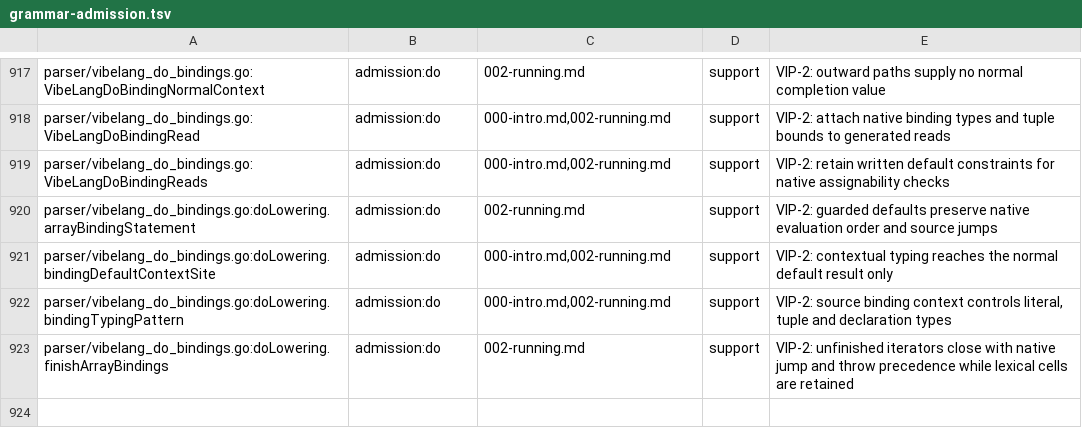
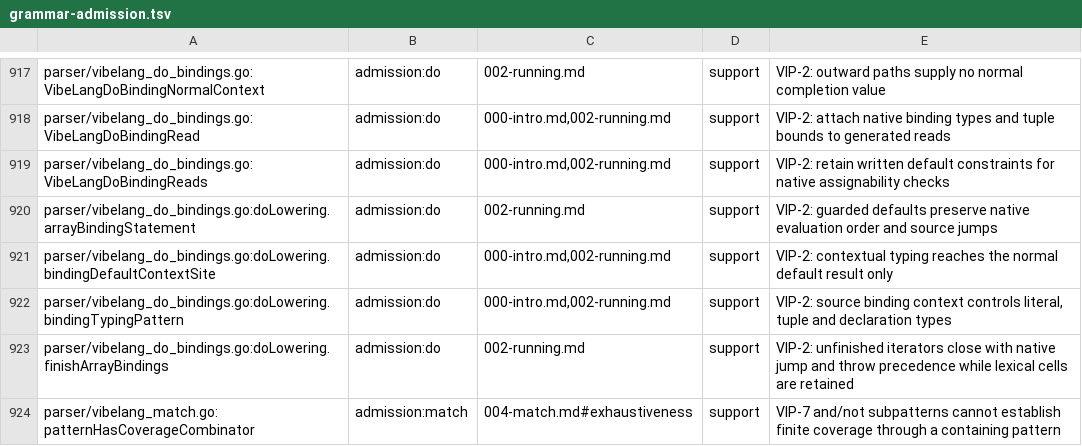
Before and after one commit to smithersai/vibelang, a TSV file: docs/design/registry/grammar-admission.tsv, drawn as a sheet; only a part is shown, gaps mark what is left out; the diff names each change by its address in the sheet, - before the commit and + after, or states it on an @@ line.

Commit message:
fix(match): exclude combinators from finite coverage
VIP-7 (004-match.md, Coverage) gives and/not no coverage, including
binding-only combinations and subpatterns. Project marked tests only for
the synthetic no-match query; retain ordinary arm/default narrowing and
is tests, and isolate the coverage flow cache.

Before: true and true plus false incorrectly discharges a boolean match.
After: EK4701 requires credited arms or an explicit default. The preserving
--fix rewrite keeps the implicit empty TypeError/Effect defect and adds no
result, error or environment type. Match-chain migration writes that
fallback before safe-fix validation. Update affected cases and docs.

Stock TypeScript 5.9.3 with Effect 4.1.0: conditional and/not twins with a
never remainder pass --strict --noEmit --skipLibCheck (exit 0). TS defines
ordinary narrowing, retained here; VIP-7 defines match coverage separately.

Validation: baseline regressions fail; focused Go tests and 61 keyed fuzz
inputs pass; eight compiler/runtime cases pass, including declaration
twins; a 30-second fuzz campaign passes; contextual Foldkit seeds pass.
Rebased focused checks, regeneration (183 kernel tests) and forms --write
pass. E2E passes. Full validation is not green; exact results are recorded
in the lane report. No existing call-form classification changed.

```diff
--- a/docs/design/registry/grammar-admission.tsv
+++ b/docs/design/registry/grammar-admission.tsv
+row 924: parser/vibelang_match.go:patternHasCoverageCombinator | admission:match | 004-match.md#exhaustiveness | support | VIP-7 and/not subpatterns cannot establish finite coverage through a containing pattern
```
Also changed, not shown: 50 other files.
